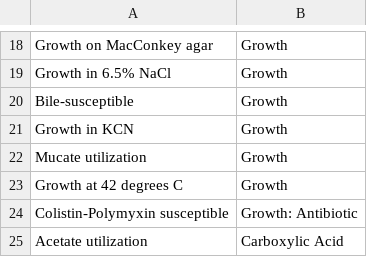
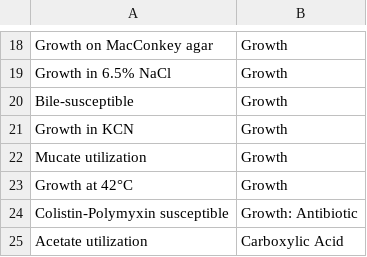
Before and after one commit to nick-youngblut/traitar3, a TSV file: traits.tsv, drawn as a sheet; only a part is shown, gaps mark what is left out.

Commit message:
Update traits.tsv
42 degrees C -> 42°C

```diff
--- a/traits.tsv
+++ b/traits.tsv
@@ -22,3 +22,3 @@ Growth in KCN	Growth
 Mucate utilization	Growth
-Growth at 42 degrees C	Growth
+Growth at 42°C	Growth
 Colistin-Polymyxin susceptible	Growth: Antibiotic
```
